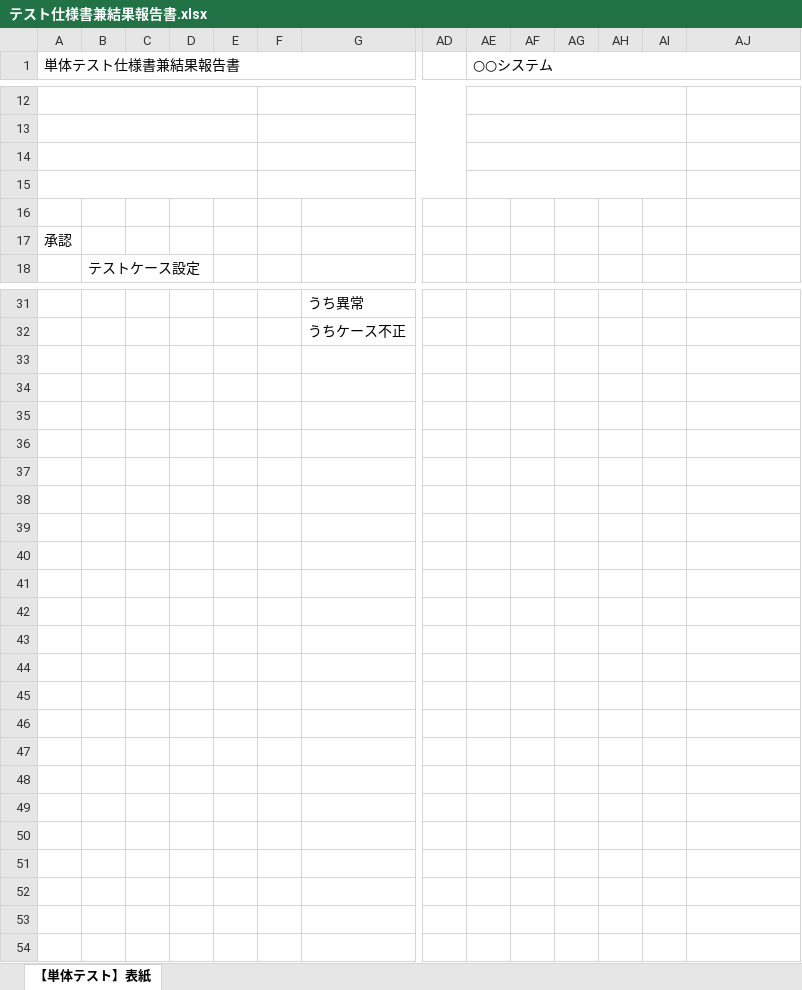
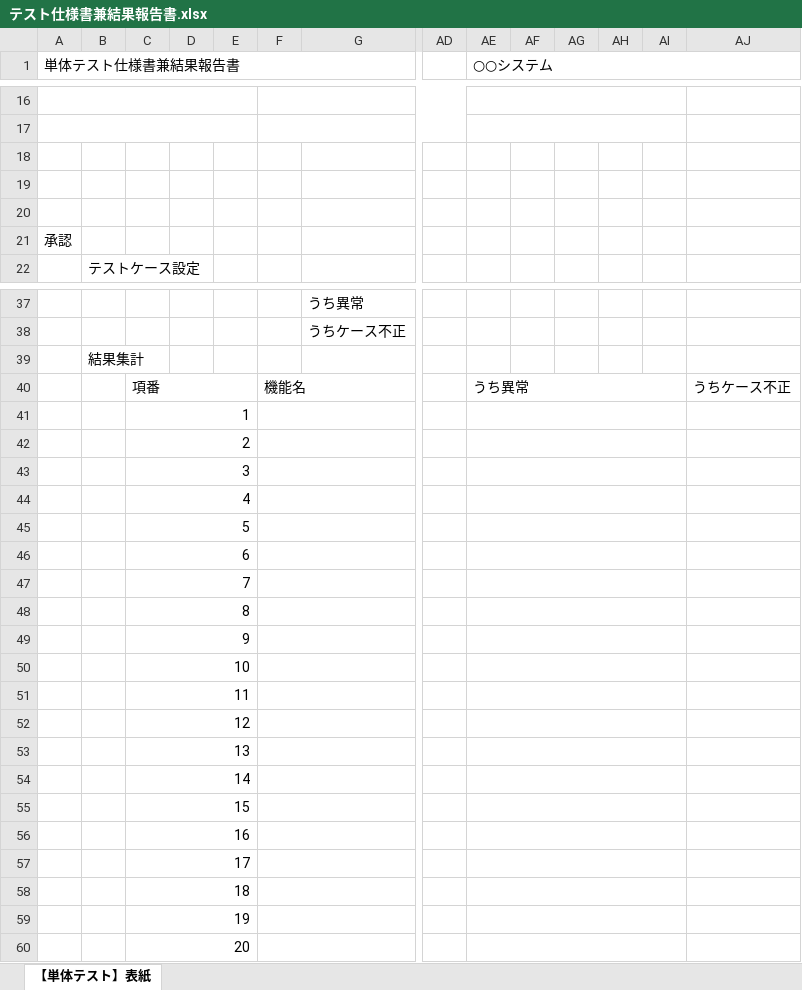
Before and after one commit to yzkn/Document-Template, an Excel workbook: doc/テスト仕様書/テスト仕様書兼結果報告書.xlsx, sheet 【単体テスト】表紙, drawn as a sheet; only a part is shown, gaps mark what is left out; values as stored, in another font and other column widths than the file's, no cell formats; removed rows and columns are numbered as before the commit, all else as after; rows hold the shown columns only; the diff covers the shown part only; the diff names each change by its address in the sheet, - before the commit and + after, or states it on an @@ line.

Commit message:
Update テスト仕様書兼結果報告書.xlsx

```diff
--- a/doc/テスト仕様書/テスト仕様書兼結果報告書.xlsx (sheet 【単体テスト】表紙)
+++ b/doc/テスト仕様書/テスト仕様書兼結果報告書.xlsx (sheet 【単体テスト】表紙)
-A14:E14 merged
-F14:AD14 merged
-AE14:AI14 merged
-A15:E15 merged
-F15:AD15 merged
-AE15:AI15 merged
+row 39:  | 結果集計
+row 40:  |  | 項番 |  |  | 機能名 |  |  | うち異常 |  |  |  |  | うちケース不正
+row 41:  |  | 1
+row 42:  |  | 2
+row 43:  |  | 3
+row 44:  |  | 4
+row 45:  |  | 5
+row 46:  |  | 6
+row 47:  |  | 7
+row 48:  |  | 8
+row 49:  |  | 9
+row 50:  |  | 10
+row 51:  |  | 11
+row 52:  |  | 12
+row 53:  |  | 13
+row 54:  |  | 14
+row 55:  |  | 15
+row 56:  |  | 16
+row 57:  |  | 17
+row 58:  |  | 18
+row 59:  |  | 19
+row 60:  |  | 20
```
Also changed, not shown: 6 added rows elsewhere in this sheet, cell formats.
